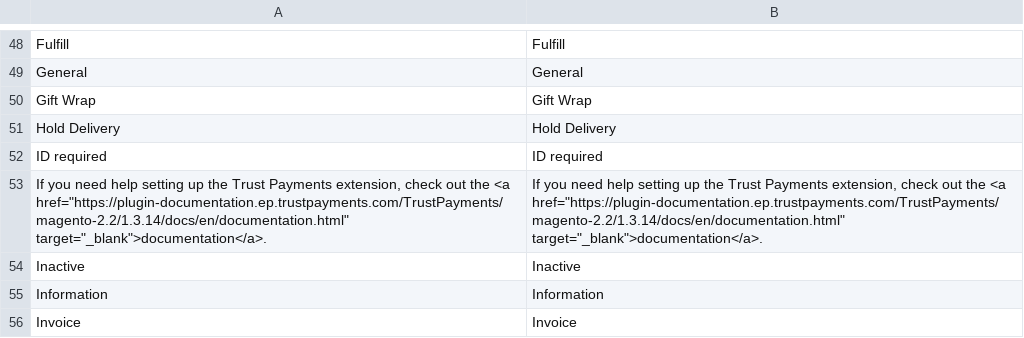
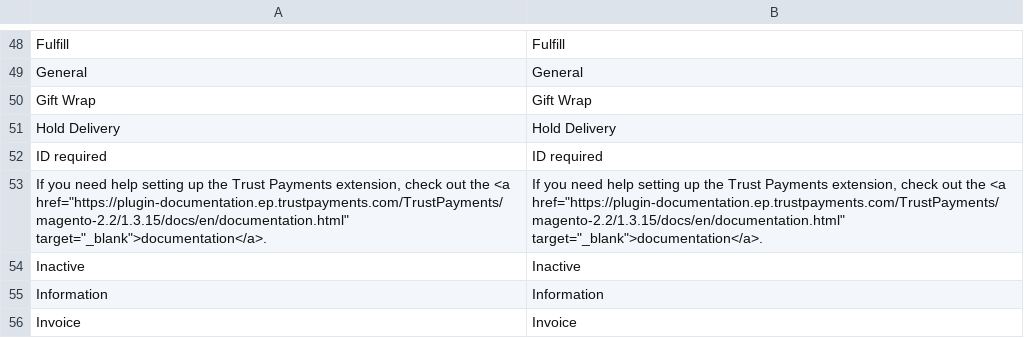
Before and after one commit to TrustPayments/magento-2.2, a CSV file: i18n/en_US.csv, drawn as a sheet; only a part is shown, gaps mark what is left out.

```diff
--- a/i18n/en_US.csv
+++ b/i18n/en_US.csv
@@ -52,3 +52,3 @@
 "ID required","ID required"
-"If you need help setting up the Trust Payments extension, check out the <a href=""https://plugin-documentation.ep.trustpayments.com/TrustPayments/magento-2.2/1.3.14/docs/en/documentation.html"" target=""_blank"">documentation</a>.","If you need help setting up the Trust Payments extension, check out the <a href=""https://plugin-documentation.ep.trustpayments.com/TrustPayments/magento-2.2/1.3.14/docs/en/documentation.html"" target=""_blank"">documentation</a>."
+"If you need help setting up the Trust Payments extension, check out the <a href=""https://plugin-documentation.ep.trustpayments.com/TrustPayments/magento-2.2/1.3.15/docs/en/documentation.html"" target=""_blank"">documentation</a>.","If you need help setting up the Trust Payments extension, check out the <a href=""https://plugin-documentation.ep.trustpayments.com/TrustPayments/magento-2.2/1.3.15/docs/en/documentation.html"" target=""_blank"">documentation</a>."
 "Inactive","Inactive"
```
Also changed, not shown: i18n/de_DE.csv, i18n/fr_CH.csv, 12 other files.
